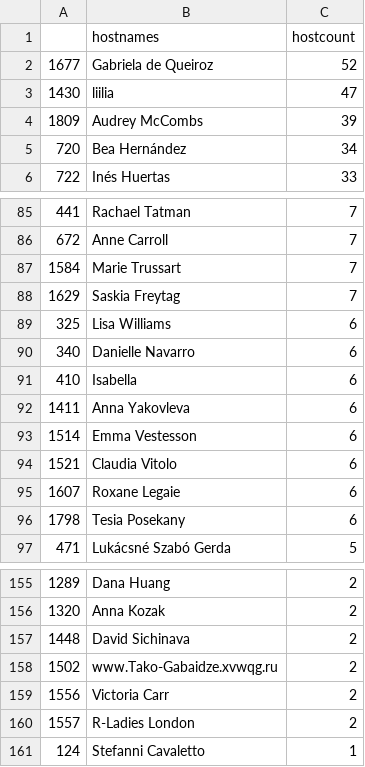
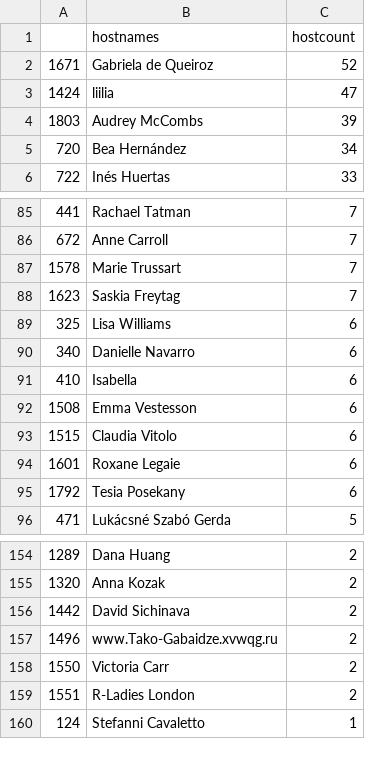
Before and after one commit to r-community/user-groups, a CSV file: docs/data/rladies_hosts.csv, drawn as a sheet; only a part is shown, gaps mark what is left out; the diff covers the shown part only.

```diff
--- a/docs/data/rladies_hosts.csv
+++ b/docs/data/rladies_hosts.csv
@@ -1,5 +1,5 @@
 "","hostnames","hostcount"
-"1677","Gabriela de Queiroz",52
-"1430","liilia",47
-"1809","Audrey McCombs",39
+"1671","Gabriela de Queiroz",52
+"1424","liilia",47
+"1803","Audrey McCombs",39
 "720","Bea Hernández",34
@@ -86,4 +86,4 @@
 "672","Anne Carroll",7
-"1584","Marie Trussart",7
-"1629","Saskia Freytag",7
+"1578","Marie Trussart",7
+"1623","Saskia Freytag",7
 "325","Lisa Williams",6
@@ -91,7 +91,6 @@
 "410","Isabella",6
-"1411","Anna Yakovleva",6
-"1514","Emma Vestesson",6
-"1521","Claudia Vitolo",6
-"1607","Roxane Legaie",6
-"1798","Tesia Posekany",6
+"1508","Emma Vestesson",6
+"1515","Claudia Vitolo",6
+"1601","Roxane Legaie",6
+"1792","Tesia Posekany",6
 "471","Lukácsné Szabó Gerda",5
@@ -156,6 +155,6 @@
 "1320","Anna Kozak",2
-"1448","David Sichinava",2
-"1502","ᴡᴡᴡ.Tako-Gabaidze.xvwqg.ru",2
-"1556","Victoria Carr",2
-"1557","R-Ladies London",2
+"1442","David Sichinava",2
+"1496","ᴡᴡᴡ.Tako-Gabaidze.xvwqg.ru",2
+"1550","Victoria Carr",2
+"1551","R-Ladies London",2
 "124","Stefanni Cavaletto",1
```
Also changed, not shown: 39 edited cells elsewhere in this file, docs/data/rladies.csv, docs/data/rugs.csv, 5 other files.
